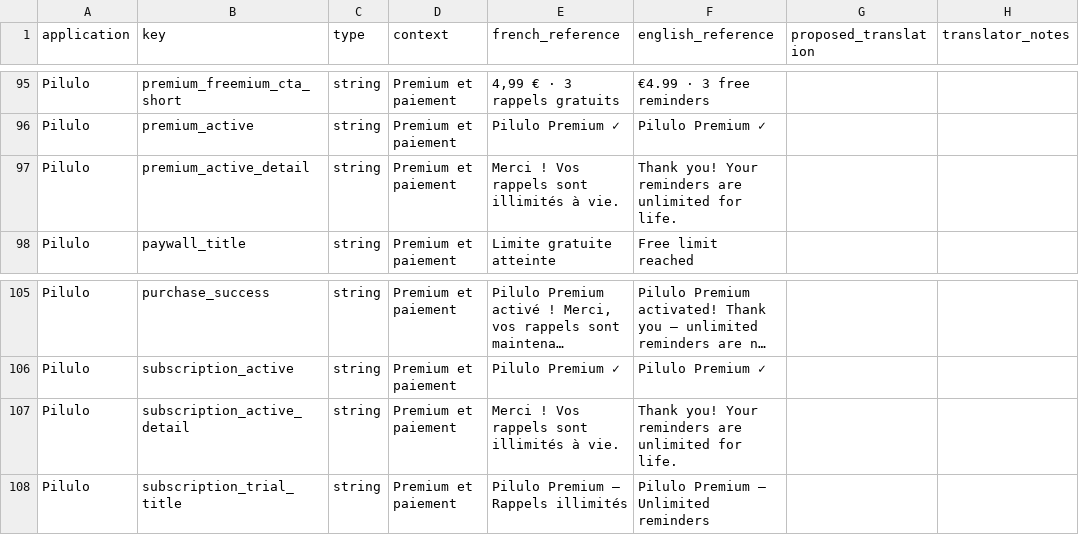
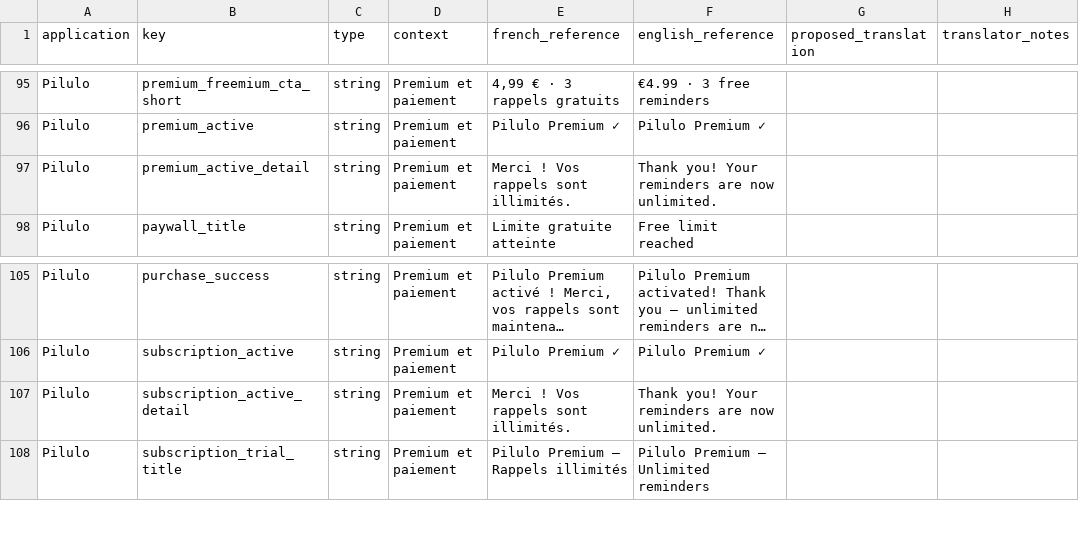
Before and after one commit to ArMen56k/boutch-pages, a CSV file: pilulo/translation-kit.csv, drawn as a sheet; only a part is shown, gaps mark what is left out; long unchanged cells end in ….

```diff
--- a/pilulo/translation-kit.csv
+++ b/pilulo/translation-kit.csv
@@ -96,3 +96,3 @@
 "Pilulo","premium_active","string","Premium et paiement","Pilulo Premium ✓","Pilulo Premium ✓","",""
-"Pilulo","premium_active_detail","string","Premium et paiement","Merci ! Vos rappels sont illimités à vie.","Thank you! Your reminders are unlimited for life.","",""
+"Pilulo","premium_active_detail","string","Premium et paiement","Merci ! Vos rappels sont illimités.","Thank you! Your reminders are now unlimited.","",""
 "Pilulo","paywall_title","string","Premium et paiement","Limite gratuite atteinte","Free limit reached","",""
@@ -106,3 +106,3 @@
 "Pilulo","subscription_active","string","Premium et paiement","Pilulo Premium ✓","Pilulo Premium ✓","",""
-"Pilulo","subscription_active_detail","string","Premium et paiement","Merci ! Vos rappels sont illimités à vie.","Thank you! Your reminders are unlimited for life.","",""
+"Pilulo","subscription_active_detail","string","Premium et paiement","Merci ! Vos rappels sont illimités.","Thank you! Your reminders are now unlimited.","",""
 "Pilulo","subscription_trial_title","string","Premium et paiement","Pilulo Premium — Rappels illimités","Pilulo Premium — Unlimited reminders","",""
```
Also changed, not shown: 2 other files.
